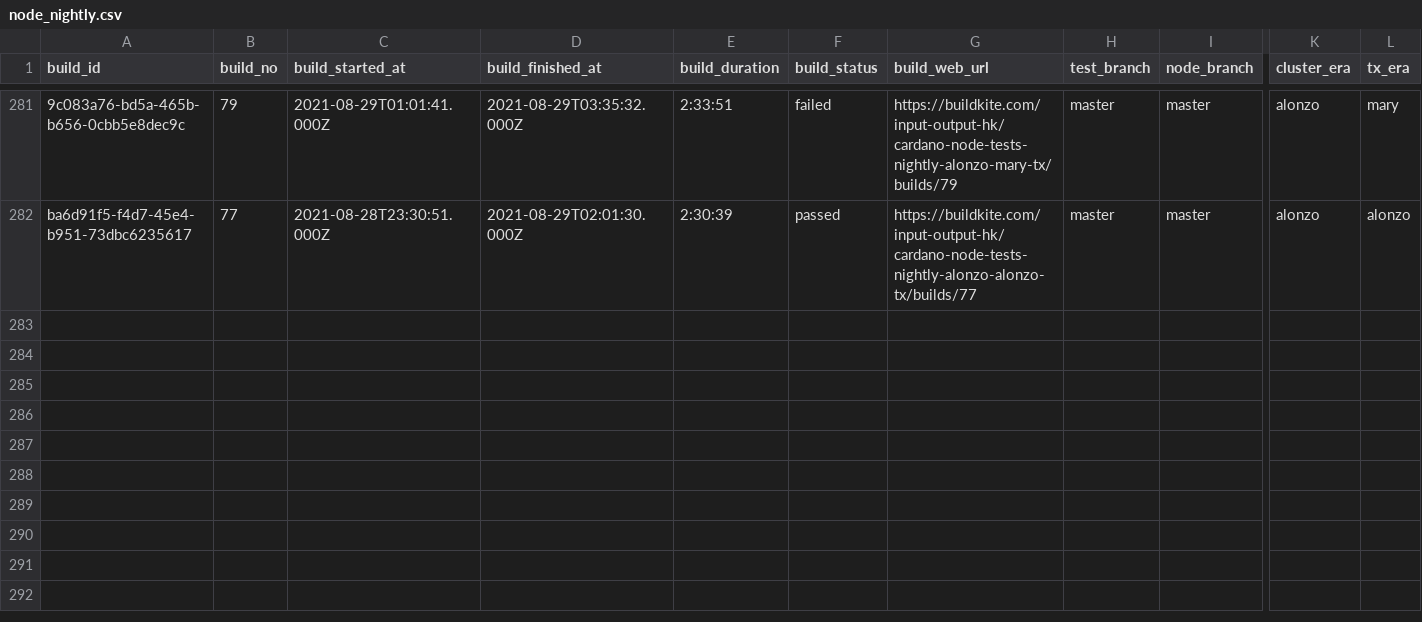
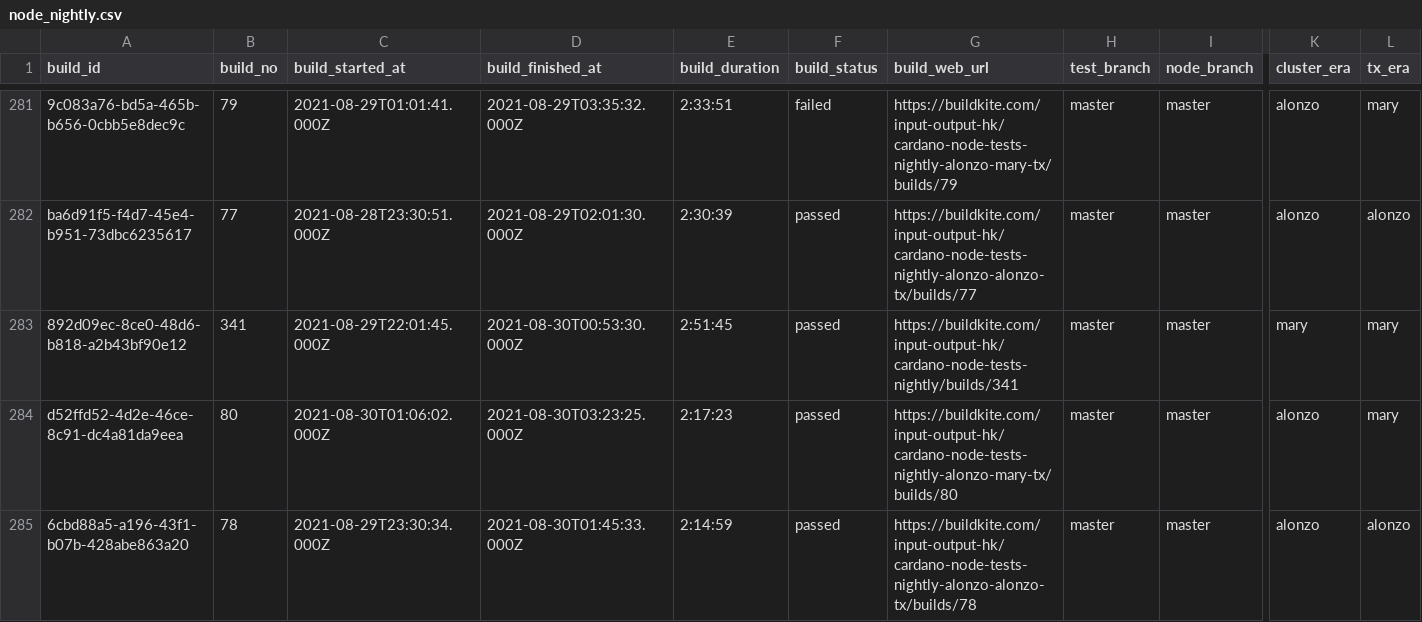
Before and after one commit to saratomaz/cardano-node-tests, a CSV file: sync_tests/csv_files/node_nightly.csv, drawn as a sheet; only a part is shown, gaps mark what is left out; rows hold the shown columns only; the diff names each change by its address in the sheet, - before the commit and + after, or states it on an @@ line.

```diff
--- a/sync_tests/csv_files/node_nightly.csv
+++ b/sync_tests/csv_files/node_nightly.csv
+row 283: 892d09ec-8ce0-48d6-b818-a2b43bf90e12 | 341 | 2021-08-29T22:01:45.000Z | 2021-08-30T00:53:30.000Z | 2:51:45 | passed | https://buildkite.com/input-output-hk/cardano-node-tests-nightly/builds/341 | master | master | mary | mary
+row 284: d52ffd52-4d2e-46ce-8c91-dc4a81da9eea | 80 | 2021-08-30T01:06:02.000Z | 2021-08-30T03:23:25.000Z | 2:17:23 | passed | https://buildkite.com/input-output-hk/cardano-node-tests-nightly-alonzo-mary-tx/builds/80 | master | master | alonzo | mary
+row 285: 6cbd88a5-a196-43f1-b07b-428abe863a20 | 78 | 2021-08-29T23:30:34.000Z | 2021-08-30T01:45:33.000Z | 2:14:59 | passed | https://buildkite.com/input-output-hk/cardano-node-tests-nightly-alonzo-alonzo-tx/builds/78 | master | master | alonzo | alonzo
```
Also changed, not shown: sync_tests/csv_files/dbsync_nightly.csv, 1 other file.
